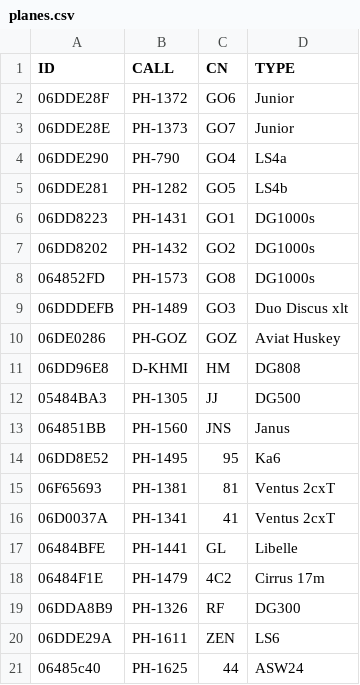
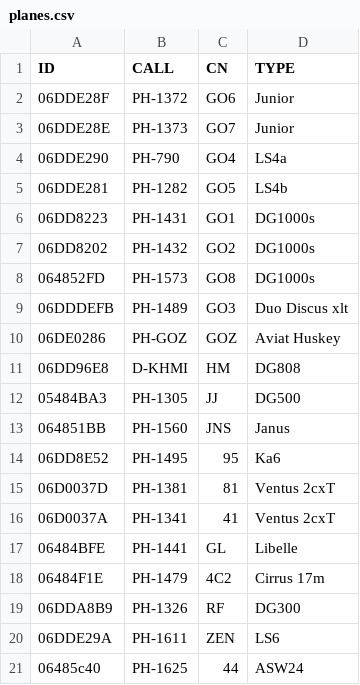
Before and after one commit to GliderGeek/overlandvliegen-gozc, a CSV file: planes.csv, drawn as a sheet.

```diff
--- a/planes.csv
+++ b/planes.csv
@@ -14,3 +14,3 @@ ID,CALL,CN,TYPE
 06DD8E52,PH-1495,95,Ka6
-06F65693,PH-1381,81,Ventus 2cxT
+06D0037D,PH-1381,81,Ventus 2cxT
 06D0037A,PH-1341,41,Ventus 2cxT
```
Also changed, not shown: 1 other file.
